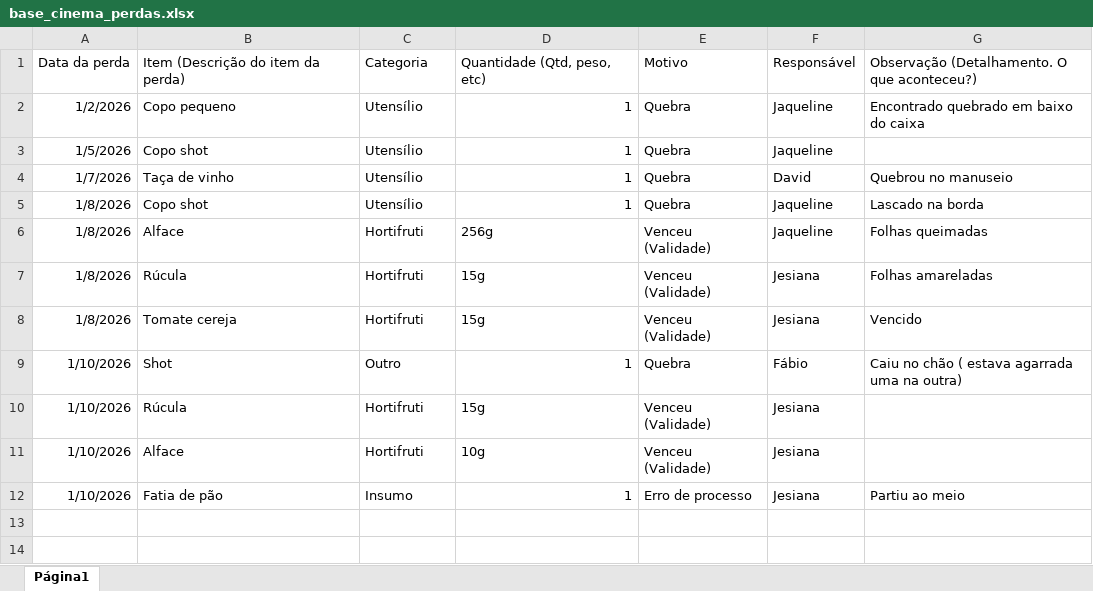
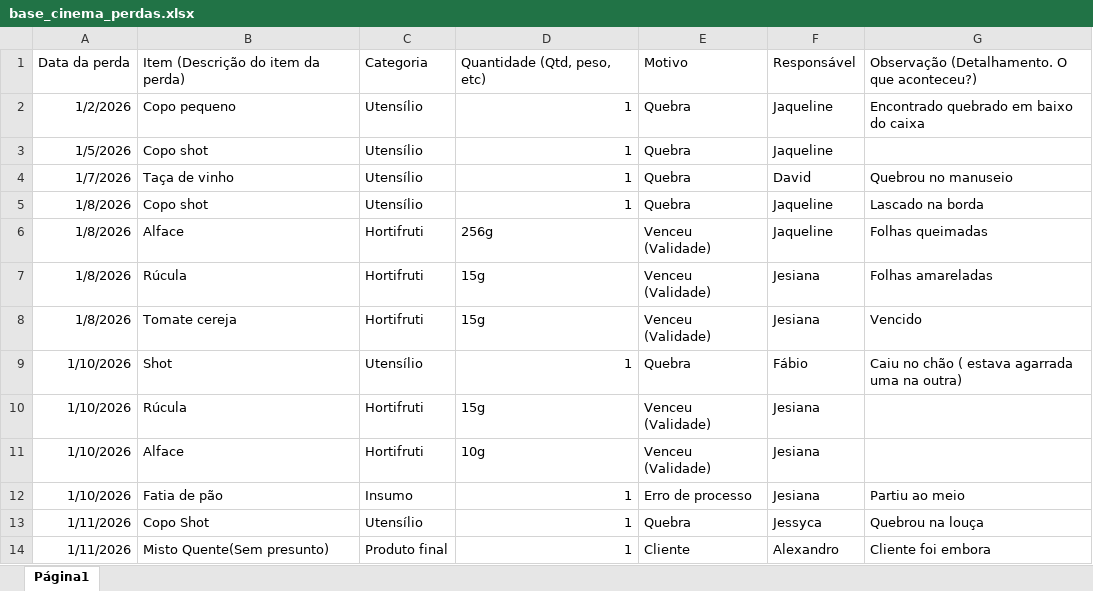
Before and after one commit to alexpereira82log-ui/scada_cafe, an Excel workbook: base_cinema_perdas.xlsx, sheet Página1, drawn as a sheet; values as stored, in another font and other column widths than the file's, no borders; charts and pictures not drawn; the diff names each change by its address in the sheet, - before the commit and + after, or states it on an @@ line.

```diff
--- a/base_cinema_perdas.xlsx (sheet Página1)
+++ b/base_cinema_perdas.xlsx (sheet Página1)
-C9: Outro
+C9: Utensílio
+row 13: 1/11/2026 | Copo Shot | Utensílio | 1 | Quebra | Jessyca | Quebrou na louça
+row 14: 1/11/2026 | Misto Quente(Sem presunto) | Produto final | 1 | Cliente | Alexandro | Cliente foi embora
```
Also changed, not shown: base_cinema.xlsx, base_cinema_comissao.xlsx, 3 other files.
